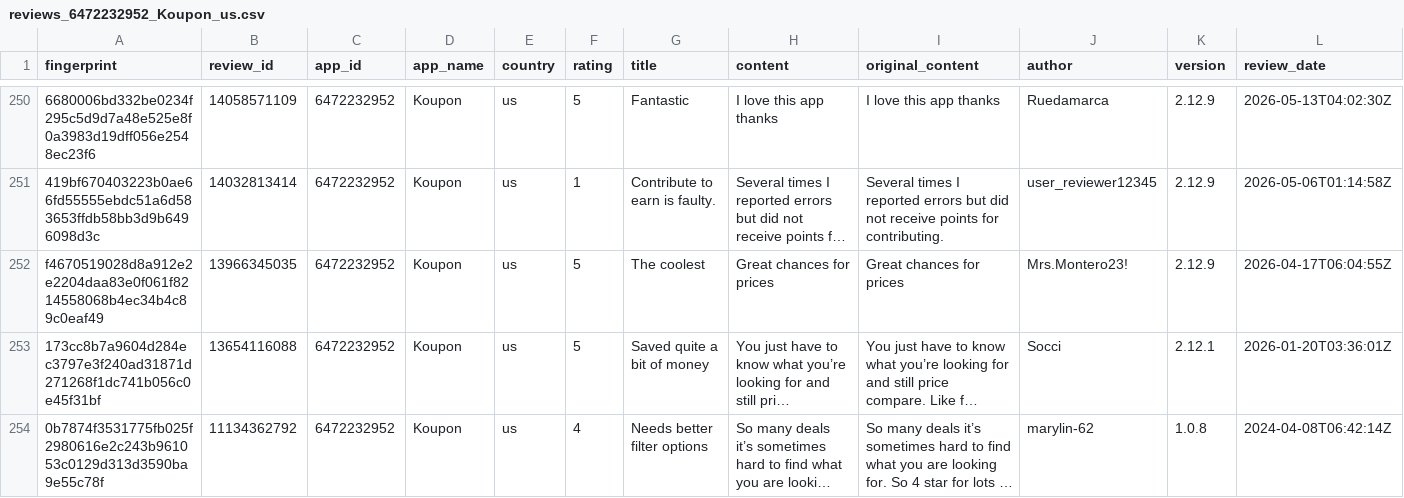
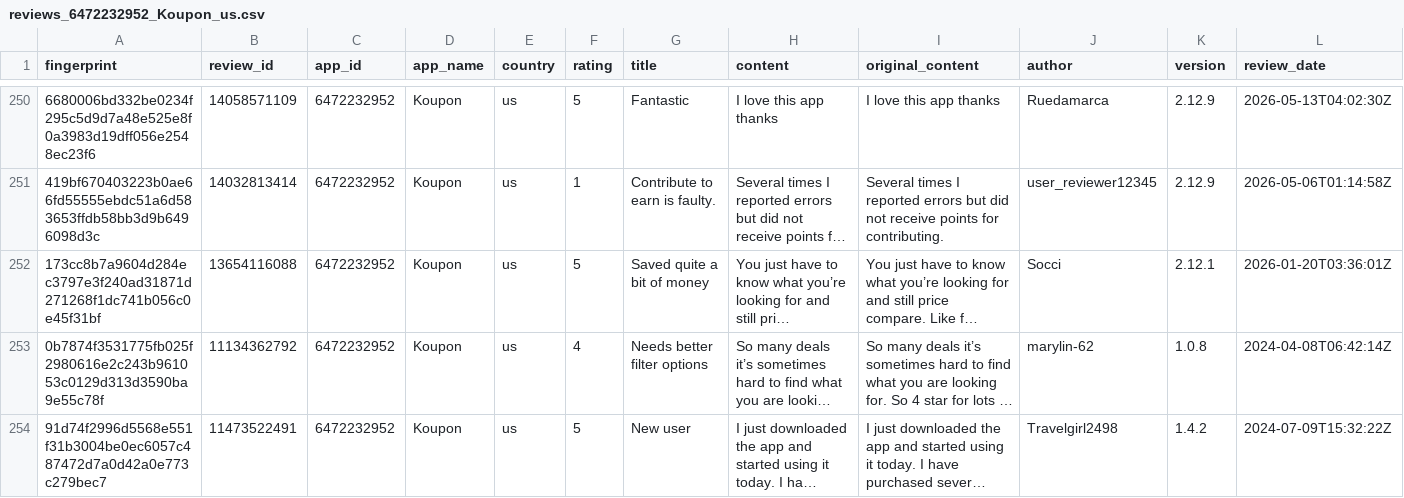
Before and after one commit to pickmiu/appstore-public-data, a CSV file: data/reviews_6472232952_Koupon_us.csv, drawn as a sheet; only a part is shown, gaps mark what is left out; the shorter side is filled out with more unchanged rows; long unchanged cells end in …; rows hold the shown columns only; the diff names each change by its address in the sheet, - before the commit and + after, or states it on an @@ line.

```diff
--- a/data/reviews_6472232952_Koupon_us.csv
+++ b/data/reviews_6472232952_Koupon_us.csv
-row 252: f4670519028d8a912e2e2204daa83e0f061f8214558068b4ec34b4c89c0eaf49 | 13966345035 | 6472232952 | Koupon | us | 5 | The coolest | Great chances for prices | Great chances for prices | Mrs.Montero23! | 2.12.9 | 2026-04-17T06:04:55Z
```
Also changed, not shown: 1 other file.
